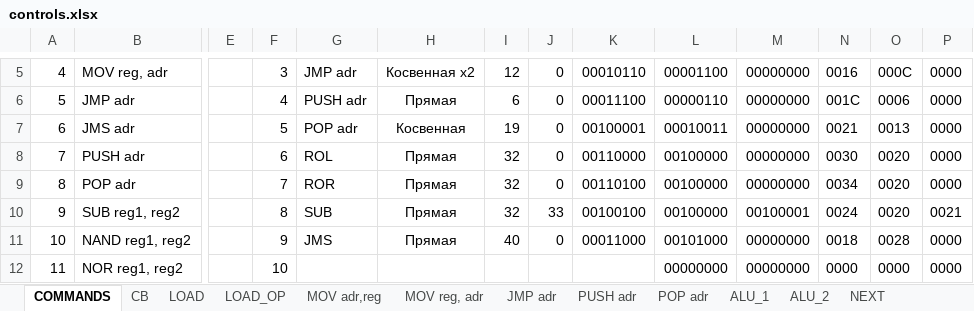
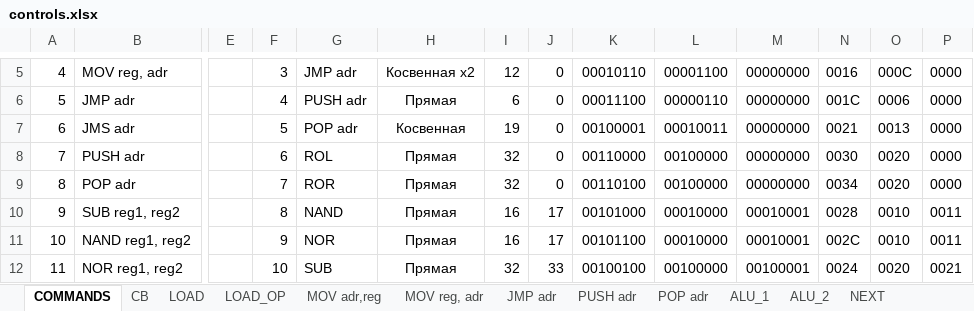
Before and after one commit to Saicheg/cpu, an Excel workbook: doc/controls.xlsx, sheet COMMANDS, drawn as a sheet; only a part is shown, gaps mark what is left out; values as stored, in another font and other column widths than the file's, no borders; the diff covers the shown part only; the diff names each change by its address in the sheet, - before the commit and + after, or states it on an @@ line.

Commit message:
fix macro_js and macro_jmp commands

```diff
--- a/doc/controls.xlsx (sheet COMMANDS)
+++ b/doc/controls.xlsx (sheet COMMANDS)
-G10: SUB
+G10: NAND
-I10: 32
+I10: 16
-J10: 33
+J10: 17
-K10: 00100100
+K10: 00101000
-L10: 00100000
+L10: 00010000
-M10: 00100001
+M10: 00010001
-N10: 0024
+N10: 0028
-O10: 0020
+O10: 0010
-P10: 0021
+P10: 0011
-G11: JMS
+G11: NOR
-I11: 40
+I11: 16
-J11: 0
+J11: 17
-K11: 00011000
+K11: 00101100
-L11: 00101000
+L11: 00010000
-M11: 00000000
+M11: 00010001
-N11: 0018
+N11: 002C
-O11: 0028
+O11: 0010
-P11: 0000
+P11: 0011
-G12: (empty)
+G12: SUB
-H12: (empty)
+H12: Прямая
-I12: (empty)
+I12: 32
-J12: (empty)
+J12: 33
-K12: (empty)
+K12: 00100100
-L12: 00000000
+L12: 00100000
-M12: 00000000
+M12: 00100001
-N12: 0000
+N12: 0024
-O12: 0000
+O12: 0020
-P12: 0000
+P12: 0021
```
Also changed, not shown: 1 added row, 1 removed row and 14 edited cells elsewhere in this sheet, sheet JMP adr, sheet CB, 9 other files.
